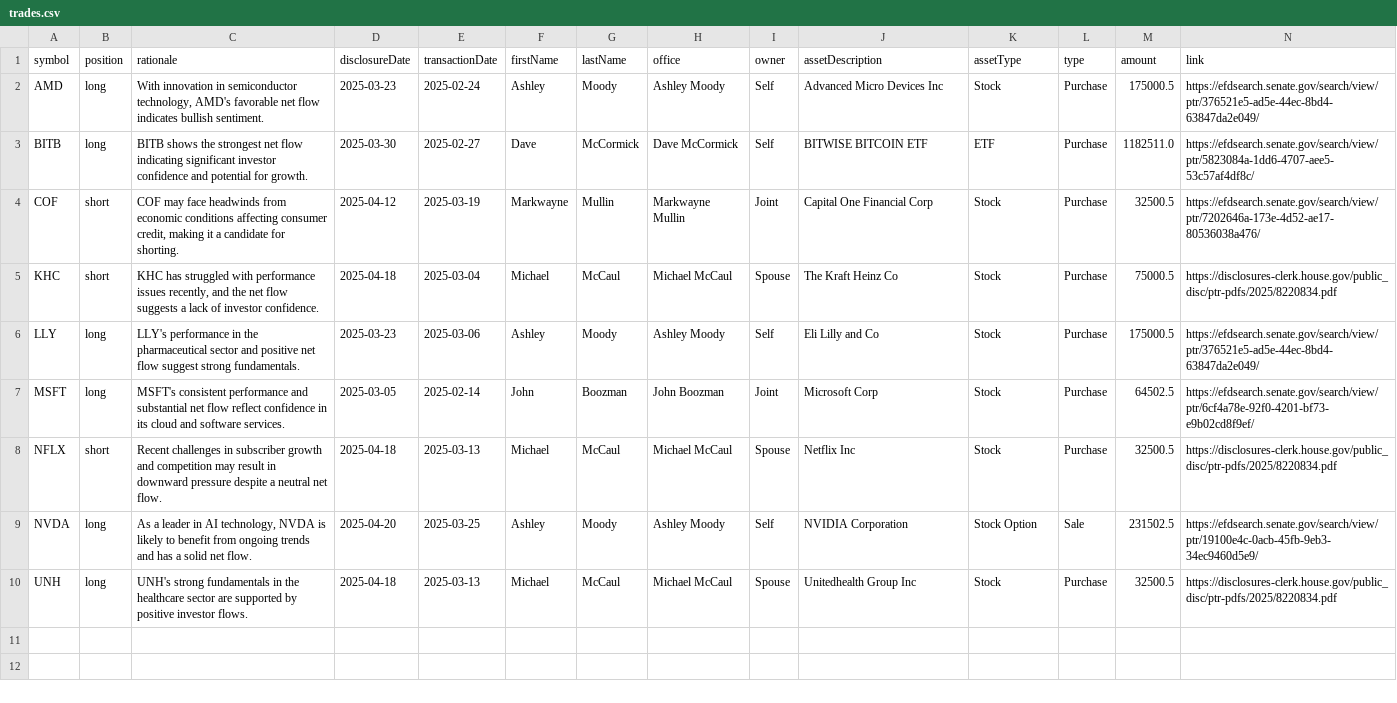
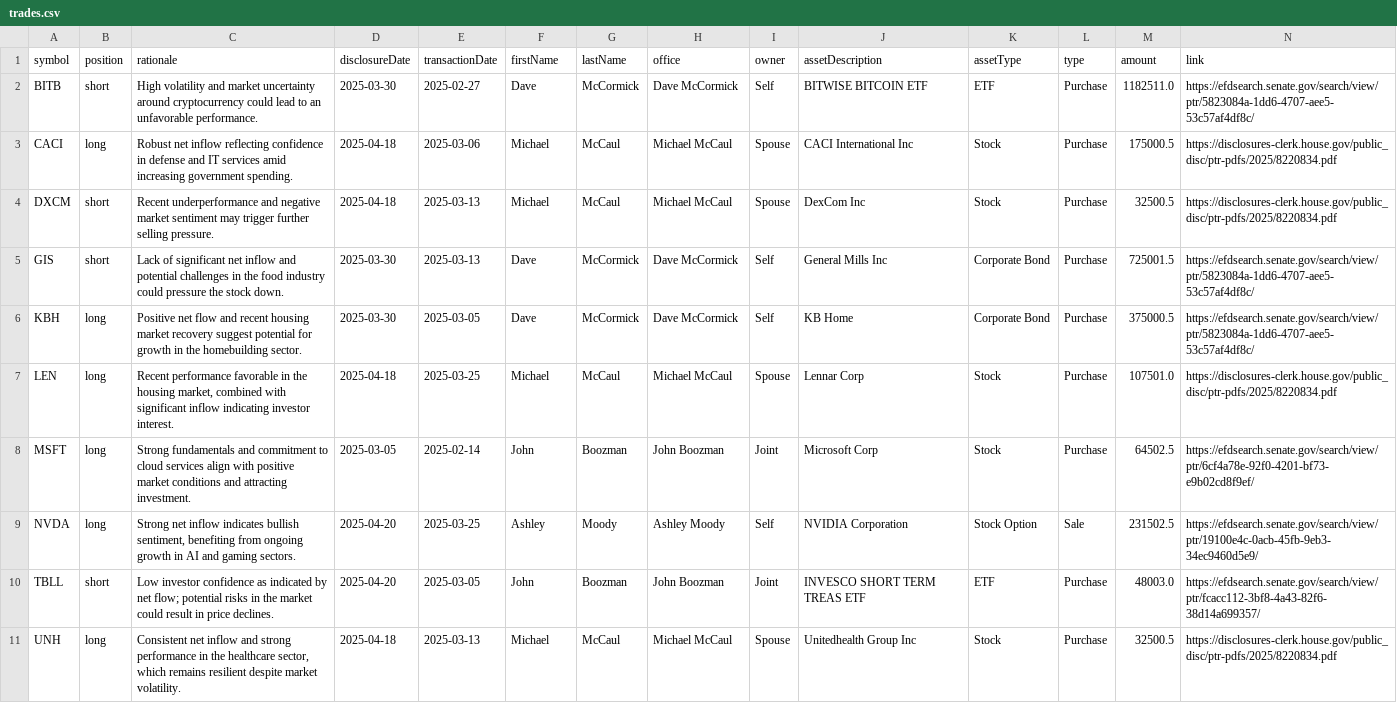
Before and after one commit to jamesgarza73/insider_bot, a CSV file: data/trades.csv, drawn as a sheet; only a part is shown; removed rows and columns are numbered as before the commit, all else as after; rows hold the shown columns only; the diff names each change by its address in the sheet, - before the commit and + after, or states it on an @@ line.

Commit message:
Update trades 2025-04-23 20:33:19.468900

```diff
--- a/data/trades.csv
+++ b/data/trades.csv
-row 2: AMD | long | With innovation in semiconductor technology, AMD's favorable net flow indicates bullish sentiment. | 2025-03-23 | 2025-02-24 | Ashley | Moody | Ashley Moody | Self | Advanced Micro Devices Inc | Stock | Purchase | 175000.5 | https://efdsearch.senate.gov/search/view/ptr/376521e5-ad5e-44ec-8bd4-63847da2e049/
-B2 (position): long
+B2 (position): short
-C2 (rationale): BITB shows the strongest net flow indicating significant investor confidence and potential for growth.
+C2 (rationale): High volatility and market uncertainty around cryptocurrency could lead to an unfavorable performance.
-row 4: COF | short | COF may face headwinds from economic conditions affecting consumer credit, making it a candidate for shorting. | 2025-04-12 | 2025-03-19 | Markwayne | Mullin | Markwayne Mullin | Joint | Capital One Financial Corp | Stock | Purchase | 32500.5 | https://efdsearch.senate.gov/search/view/ptr/7202646a-173e-4d52-ae17-80536038a476/
+row 3: CACI | long | Robust net inflow reflecting confidence in defense and IT services amid increasing government spending. | 2025-04-18 | 2025-03-06 | Michael | McCaul | Michael McCaul | Spouse | CACI International Inc | Stock | Purchase | 175000.5 | https://disclosures-clerk.house.gov/public_disc/ptr-pdfs/2025/8220834.pdf
-A4 (symbol): KHC
+A4 (symbol): DXCM
-C4 (rationale): KHC has struggled with performance issues recently, and the net flow suggests a lack of investor confidence.
+C4 (rationale): Recent underperformance and negative market sentiment may trigger further selling pressure.
-E4 (transactionDate): 2025-03-04
+E4 (transactionDate): 2025-03-13
-J4 (assetDescription): The Kraft Heinz Co
+J4 (assetDescription): DexCom Inc
-M4 (amount): 75000.5
+M4 (amount): 32500.5
-row 6: LLY | long | LLY's performance in the pharmaceutical sector and positive net flow suggest strong fundamentals. | 2025-03-23 | 2025-03-06 | Ashley | Moody | Ashley Moody | Self | Eli Lilly and Co | Stock | Purchase | 175000.5 | https://efdsearch.senate.gov/search/view/ptr/376521e5-ad5e-44ec-8bd4-63847da2e049/
+row 5: GIS | short | Lack of significant net inflow and potential challenges in the food industry could pressure the stock down. | 2025-03-30 | 2025-03-13 | Dave | McCormick | Dave McCormick | Self | General Mills Inc | Corporate Bond | Purchase | 725001.5 | https://efdsearch.senate.gov/search/view/ptr/5823084a-1dd6-4707-aee5-53c57af4df8c/
+row 6: KBH | long | Positive net flow and recent housing market recovery suggest potential for growth in the homebuilding sector. | 2025-03-30 | 2025-03-05 | Dave | McCormick | Dave McCormick | Self | KB Home | Corporate Bond | Purchase | 375000.5 | https://efdsearch.senate.gov/search/view/ptr/5823084a-1dd6-4707-aee5-53c57af4df8c/
+row 7: LEN | long | Recent performance favorable in the housing market, combined with significant inflow indicating investor interest. | 2025-04-18 | 2025-03-25 | Michael | McCaul | Michael McCaul | Spouse | Lennar Corp | Stock | Purchase | 107501.0 | https://disclosures-clerk.house.gov/public_disc/ptr-pdfs/2025/8220834.pdf
-C8 (rationale): MSFT's consistent performance and substantial net flow reflect confidence in its cloud and software services.
+C8 (rationale): Strong fundamentals and commitment to cloud services align with positive market conditions and attracting investment.
-row 8: NFLX | short | Recent challenges in subscriber growth and competition may result in downward pressure despite a neutral net flow. | 2025-04-18 | 2025-03-13 | Michael | McCaul | Michael McCaul | Spouse | Netflix Inc | Stock | Purchase | 32500.5 | https://disclosures-clerk.house.gov/public_disc/ptr-pdfs/2025/8220834.pdf
-C9 (rationale): As a leader in AI technology, NVDA is likely to benefit from ongoing trends and has a solid net flow.
+C9 (rationale): Strong net inflow indicates bullish sentiment, benefiting from ongoing growth in AI and gaming sectors.
+row 10: TBLL | short | Low investor confidence as indicated by net flow; potential risks in the market could result in price declines. | 2025-04-20 | 2025-03-05 | John | Boozman | John Boozman | Joint | INVESCO SHORT TERM TREAS ETF | ETF | Purchase | 48003.0 | https://efdsearch.senate.gov/search/view/ptr/fcacc112-3bf8-4a43-82f6-38d14a699357/
-C11 (rationale): UNH's strong fundamentals in the healthcare sector are supported by positive investor flows.
+C11 (rationale): Consistent net inflow and strong performance in the healthcare sector, which remains resilient despite market volatility.
```
